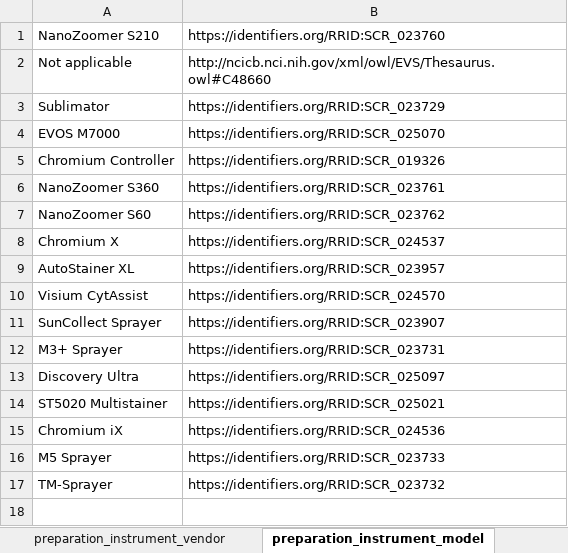
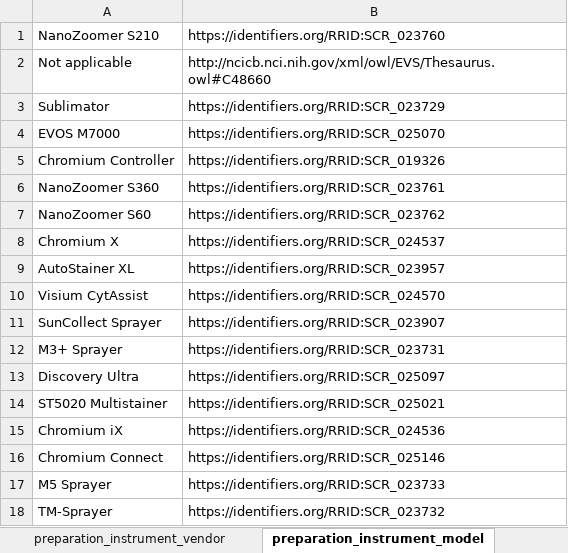
Before and after one commit to hubmapconsortium/dataset-metadata-spreadsheet, an Excel workbook: rnaseq/latest/rnaseq.xlsx, sheet preparation_instrument_model, drawn as a sheet; values as stored, in another font and other column widths than the file's, no borders; the diff names each change by its address in the sheet, - before the commit and + after, or states it on an @@ line.

Commit message:
Added new categorical values
Closes #23

```diff
--- a/rnaseq/latest/rnaseq.xlsx (sheet preparation_instrument_model)
+++ b/rnaseq/latest/rnaseq.xlsx (sheet preparation_instrument_model)
+row 16: Chromium Connect | https://identifiers.org/RRID:SCR_025146
```
Also changed, not shown: sheet .metadata, rnaseq/v5.0.0/rnaseq-v5.0.0.xlsx.
